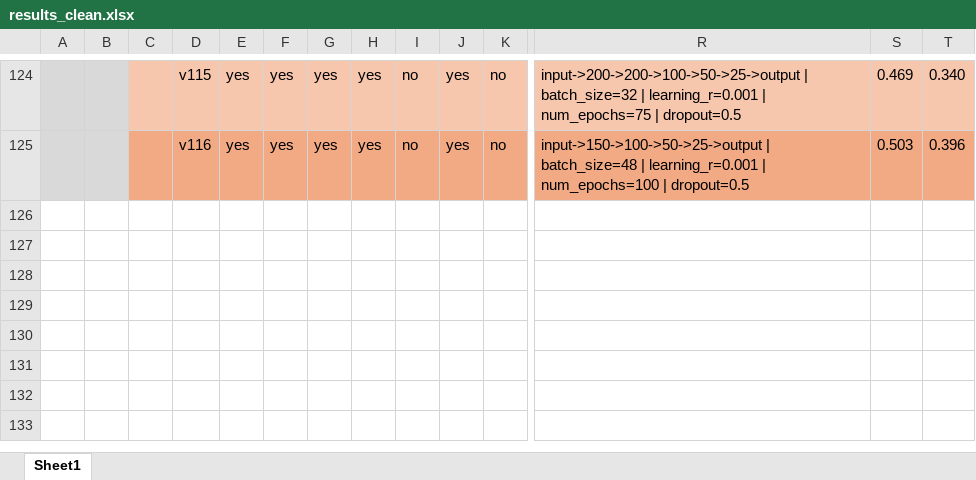
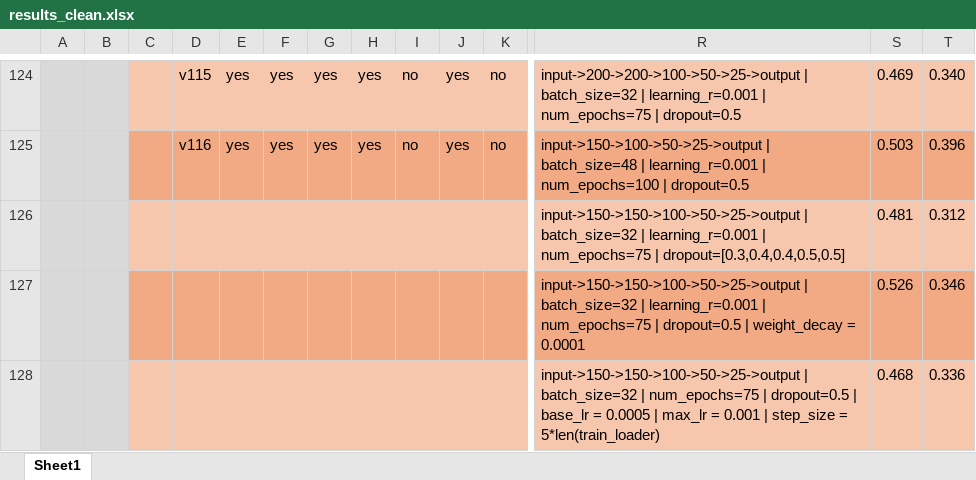
Before and after one commit to bohrges/DAA, an Excel workbook: results_clean.xlsx, sheet Sheet1, drawn as a sheet; only a part is shown, gaps mark what is left out; values as stored, in another font and other column widths than the file's, no borders; conditional formats not drawn; rows hold the shown columns only; the diff names each change by its address in the sheet, - before the commit and + after, or states it on an @@ line.

Commit message:
more results 26

```diff
--- a/results_clean.xlsx (sheet Sheet1)
+++ b/results_clean.xlsx (sheet Sheet1)
+row 126:  |  |  |  |  |  |  |  |  |  |  | input->150->150->100->50->25->output | batch_size=32 | learning_r=0.001 | num_epochs=75 | dropout=[0.3,0.4,0.4,0.5,0.5] | 0.481 | 0.312
+row 127:  |  |  |  |  |  |  |  |  |  |  | input->150->150->100->50->25->output | batch_size=32 | learning_r=0.001 | num_epochs=75 | dropout=0.5 | weight_decay = 0.0001 | 0.526 | 0.346
+row 128:  |  |  |  |  |  |  |  |  |  |  | input->150->150->100->50->25->output | batch_size=32 | num_epochs=75 | dropout=0.5 | base_lr = 0.0005 | max_lr = 0.001 | step_size = 5*len(train_loader) | 0.468 | 0.336
```
Also changed, not shown: 2 other files.
